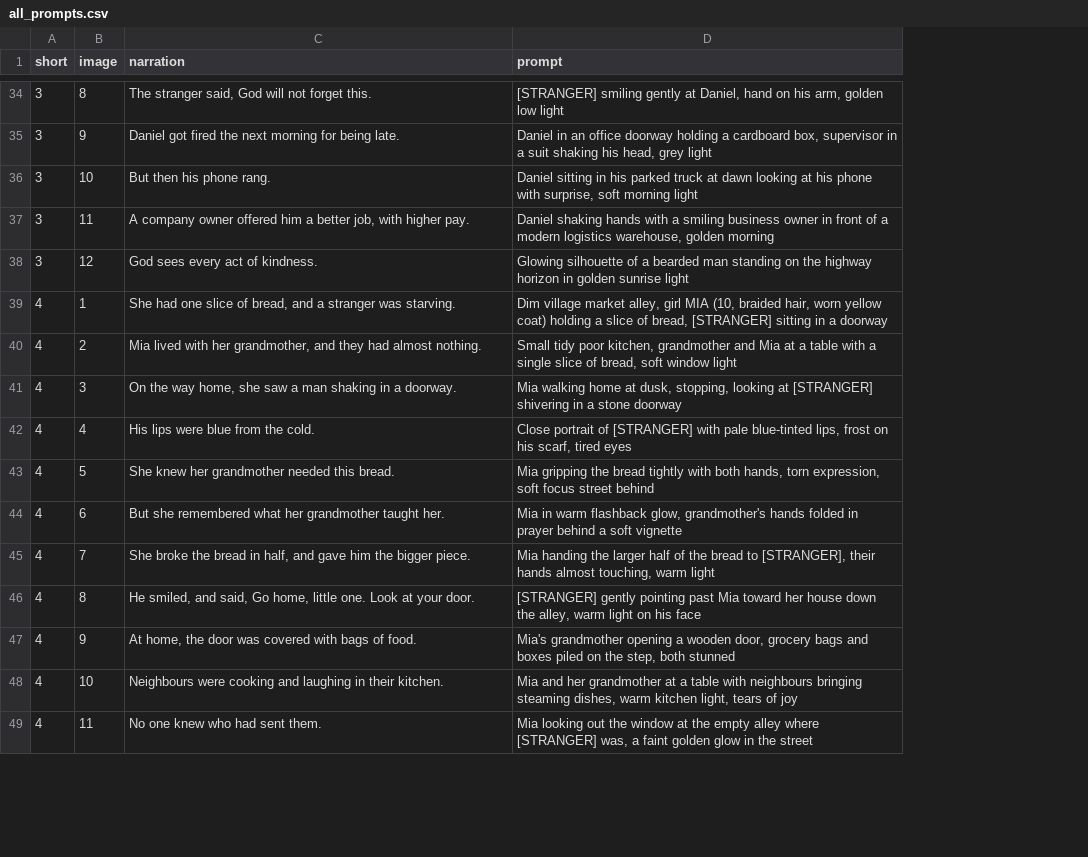
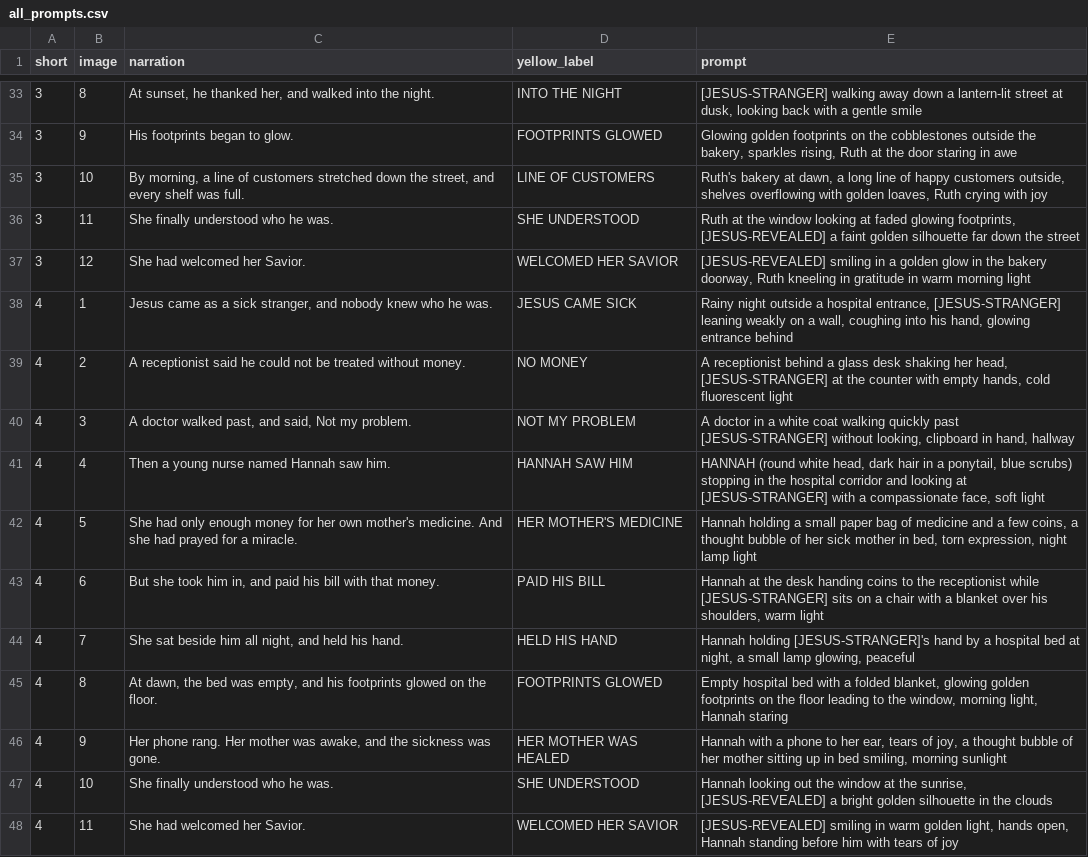
Before and after one commit to aaronfx/Dualview, a CSV file: jesus-shorts/pack/all_prompts.csv, drawn as a sheet; only a part is shown, gaps mark what is left out; addresses are those after the commit; the diff covers the shown part only; the diff names each change by its address in the sheet, - before the commit and + after, or states it on an @@ line.

```diff
--- a/jesus-shorts/pack/all_prompts.csv
+++ b/jesus-shorts/pack/all_prompts.csv
+column D (yellow_label), rows 33-48: INTO THE NIGHT | FOOTPRINTS GLOWED | LINE OF CUSTOMERS | SHE UNDERSTOOD | WELCOMED HER SAVIOR | JESUS CAME SICK | NO MONEY | NOT MY PROBLEM | HANNAH SAW HIM | HER MOTHER'S MEDICINE | PAID HIS BILL | HELD HIS HAND | FOOTPRINTS GLOWED | HER MOTHER WAS HEALED | SHE UNDERSTOOD | WELCOMED HER SAVIOR
-C33 (narration): The stranger said, God will not forget this.
+C33 (narration): At sunset, he thanked her, and walked into the night.
-E33 (prompt): [STRANGER] smiling gently at Daniel, hand on his arm, golden low light
+E33 (prompt): [JESUS-STRANGER] walking away down a lantern-lit street at dusk, looking back with a gentle smile
-C34 (narration): Daniel got fired the next morning for being late.
+C34 (narration): His footprints began to glow.
-E34 (prompt): Daniel in an office doorway holding a cardboard box, supervisor in a suit shaking his head, grey light
+E34 (prompt): Glowing golden footprints on the cobblestones outside the bakery, sparkles rising, Ruth at the door staring in awe
-C35 (narration): But then his phone rang.
+C35 (narration): By morning, a line of customers stretched down the street, and every shelf was full.
-E35 (prompt): Daniel sitting in his parked truck at dawn looking at his phone with surprise, soft morning light
+E35 (prompt): Ruth's bakery at dawn, a long line of happy customers outside, shelves overflowing with golden loaves, Ruth crying with joy
-C36 (narration): A company owner offered him a better job, with higher pay.
+C36 (narration): She finally understood who he was.
-E36 (prompt): Daniel shaking hands with a smiling business owner in front of a modern logistics warehouse, golden morning
+E36 (prompt): Ruth at the window looking at faded glowing footprints, [JESUS-REVEALED] a faint golden silhouette far down the street
-C37 (narration): God sees every act of kindness.
+C37 (narration): She had welcomed her Savior.
-E37 (prompt): Glowing silhouette of a bearded man standing on the highway horizon in golden sunrise light
+E37 (prompt): [JESUS-REVEALED] smiling in a golden glow in the bakery doorway, Ruth kneeling in gratitude in warm morning light
-C38 (narration): She had one slice of bread, and a stranger was starving.
+C38 (narration): Jesus came as a sick stranger, and nobody knew who he was.
-E38 (prompt): Dim village market alley, girl MIA (10, braided hair, worn yellow coat) holding a slice of bread, [STRANGER] sitting in a doorway
+E38 (prompt): Rainy night outside a hospital entrance, [JESUS-STRANGER] leaning weakly on a wall, coughing into his hand, glowing entrance behind
-C39 (narration): Mia lived with her grandmother, and they had almost nothing.
+C39 (narration): A receptionist said he could not be treated without money.
-E39 (prompt): Small tidy poor kitchen, grandmother and Mia at a table with a single slice of bread, soft window light
+E39 (prompt): A receptionist behind a glass desk shaking her head, [JESUS-STRANGER] at the counter with empty hands, cold fluorescent light
-C40 (narration): On the way home, she saw a man shaking in a doorway.
+C40 (narration): A doctor walked past, and said, Not my problem.
-E40 (prompt): Mia walking home at dusk, stopping, looking at [STRANGER] shivering in a stone doorway
+E40 (prompt): A doctor in a white coat walking quickly past [JESUS-STRANGER] without looking, clipboard in hand, hallway
-C41 (narration): His lips were blue from the cold.
+C41 (narration): Then a young nurse named Hannah saw him.
-E41 (prompt): Close portrait of [STRANGER] with pale blue-tinted lips, frost on his scarf, tired eyes
+E41 (prompt): HANNAH (round white head, dark hair in a ponytail, blue scrubs) stopping in the hospital corridor and looking at [JESUS-STRANGER] with a compassionate face, soft light
-C42 (narration): She knew her grandmother needed this bread.
+C42 (narration): She had only enough money for her own mother's medicine. And she had prayed for a miracle.
-E42 (prompt): Mia gripping the bread tightly with both hands, torn expression, soft focus street behind
+E42 (prompt): Hannah holding a small paper bag of medicine and a few coins, a thought bubble of her sick mother in bed, torn expression, night lamp light
-C43 (narration): But she remembered what her grandmother taught her.
+C43 (narration): But she took him in, and paid his bill with that money.
-E43 (prompt): Mia in warm flashback glow, grandmother's hands folded in prayer behind a soft vignette
+E43 (prompt): Hannah at the desk handing coins to the receptionist while [JESUS-STRANGER] sits on a chair with a blanket over his shoulders, warm light
-C44 (narration): She broke the bread in half, and gave him the bigger piece.
+C44 (narration): She sat beside him all night, and held his hand.
-E44 (prompt): Mia handing the larger half of the bread to [STRANGER], their hands almost touching, warm light
+E44 (prompt): Hannah holding [JESUS-STRANGER]'s hand by a hospital bed at night, a small lamp glowing, peaceful
-C45 (narration): He smiled, and said, Go home, little one. Look at your door.
+C45 (narration): At dawn, the bed was empty, and his footprints glowed on the floor.
-E45 (prompt): [STRANGER] gently pointing past Mia toward her house down the alley, warm light on his face
+E45 (prompt): Empty hospital bed with a folded blanket, glowing golden footprints on the floor leading to the window, morning light, Hannah staring
-C46 (narration): At home, the door was covered with bags of food.
+C46 (narration): Her phone rang. Her mother was awake, and the sickness was gone.
-E46 (prompt): Mia's grandmother opening a wooden door, grocery bags and boxes piled on the step, both stunned
+E46 (prompt): Hannah with a phone to her ear, tears of joy, a thought bubble of her mother sitting up in bed smiling, morning sunlight
-C47 (narration): Neighbours were cooking and laughing in their kitchen.
+C47 (narration): She finally understood who he was.
-E47 (prompt): Mia and her grandmother at a table with neighbours bringing steaming dishes, warm kitchen light, tears of joy
+E47 (prompt): Hannah looking out the window at the sunrise, [JESUS-REVEALED] a bright golden silhouette in the clouds
-C48 (narration): No one knew who had sent them.
+C48 (narration): She had welcomed her Savior.
-E48 (prompt): Mia looking out the window at the empty alley where [STRANGER] was, a faint golden glow in the street
+E48 (prompt): [JESUS-REVEALED] smiling in warm golden light, hands open, Hannah standing before him with tears of joy
```
Also changed, not shown: 2 removed rows and 86 edited cells elsewhere in this file, 19 other files.
